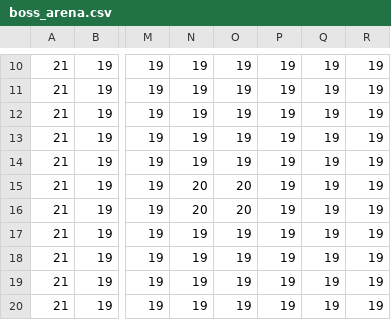
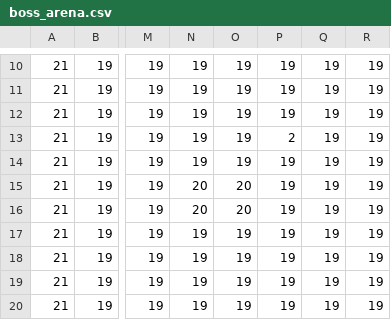
Before and after one commit to Penna221/2DGame, a CSV file: res/maps/boss_arena.csv, drawn as a sheet; only a part is shown, gaps mark what is left out; the diff names each change by its address in the sheet, - before the commit and + after, or states it on an @@ line.

```diff
--- a/res/maps/boss_arena.csv
+++ b/res/maps/boss_arena.csv
-P13: 19
+P13: 2
```
Also changed, not shown: 2 other files.
